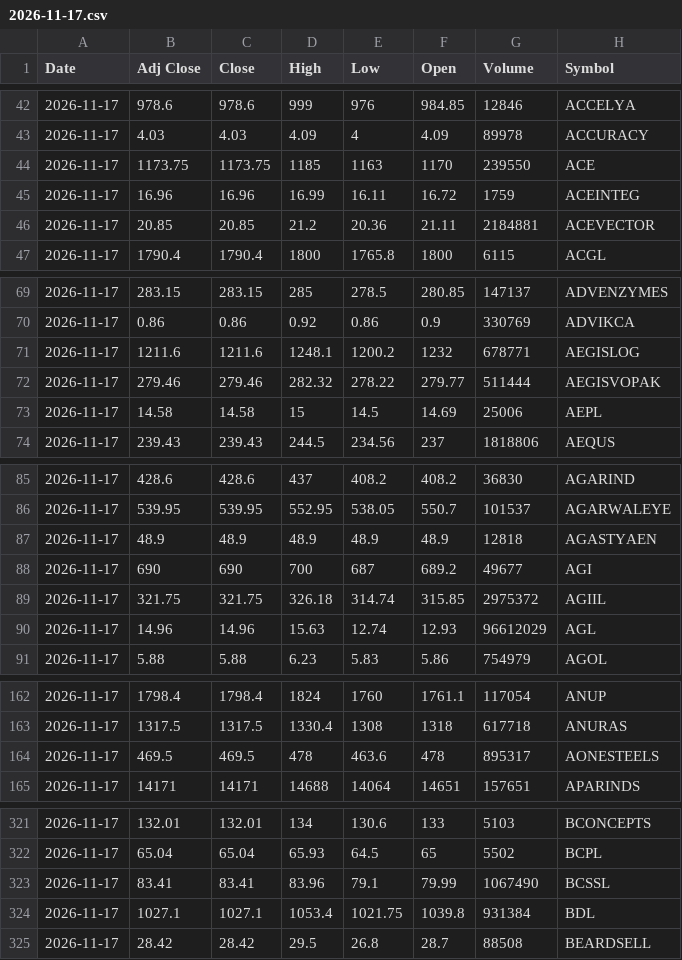
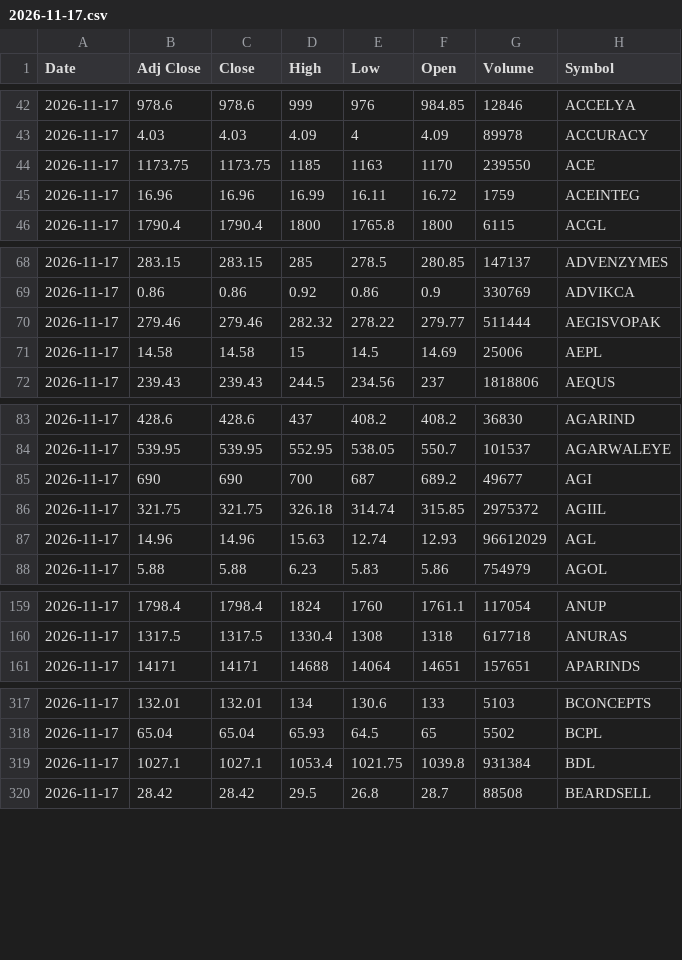
Before and after one commit to VarunNeel/alphatrace-feed, a CSV file: ohlcv/daily/2026-11-17.csv, drawn as a sheet; only a part is shown, gaps mark what is left out; the diff covers the shown part only; the diff names each change by its address in the sheet, - before the commit and + after, or states it on an @@ line.

Commit message:
OHLCV 2026-11-18

```diff
--- a/ohlcv/daily/2026-11-17.csv
+++ b/ohlcv/daily/2026-11-17.csv
-row 46: 2026-11-17 | 20.85 | 20.85 | 21.2 | 20.36 | 21.11 | 2184881 | ACEVECTOR
-row 71: 2026-11-17 | 1211.6 | 1211.6 | 1248.1 | 1200.2 | 1232 | 678771 | AEGISLOG
-row 87: 2026-11-17 | 48.9 | 48.9 | 48.9 | 48.9 | 48.9 | 12818 | AGASTYAEN
-row 164: 2026-11-17 | 469.5 | 469.5 | 478 | 463.6 | 478 | 895317 | AONESTEELS
-row 323: 2026-11-17 | 83.41 | 83.41 | 83.96 | 79.1 | 79.99 | 1067490 | BCSSL
```
Also changed, not shown: 14 removed rows elsewhere in this file, ohlcv/DAILY_OHLCV.csv, ohlcv/daily/2026-11-18.csv, 1 other file.
